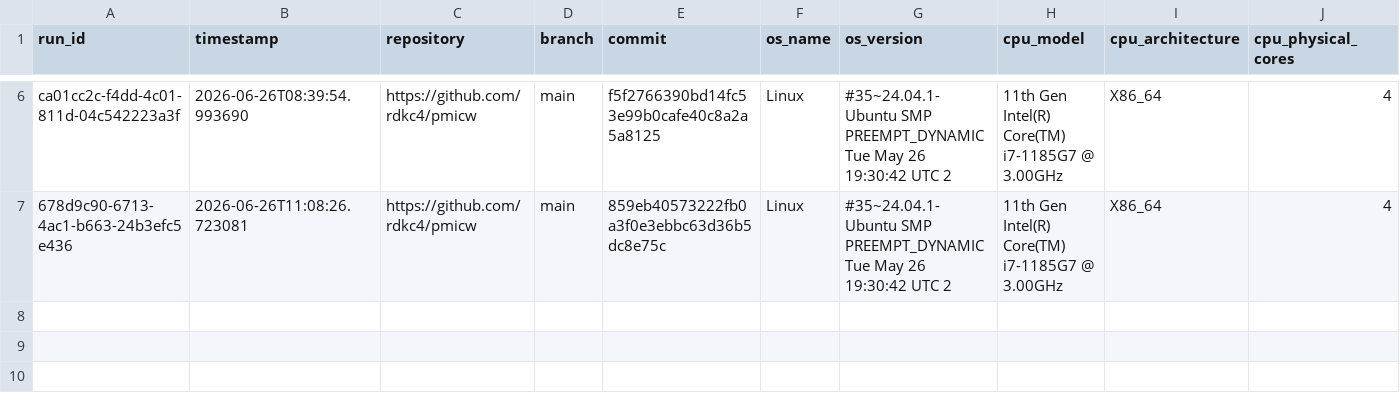
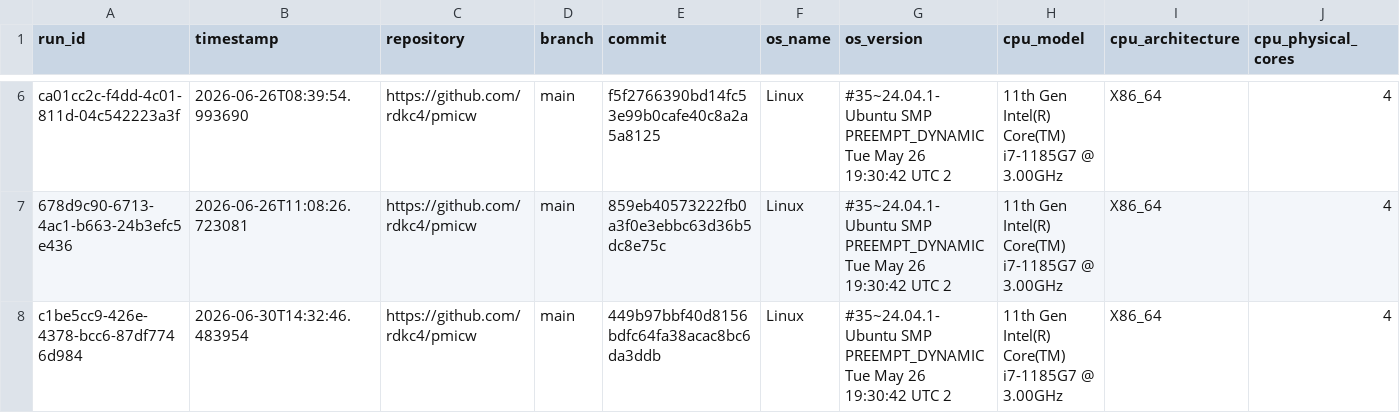
Before and after one commit to rdkc4/pmicw, a CSV file: web/data/rdkc4_pmicw_test_py_01cbc01a.csv, drawn as a sheet; only a part is shown, gaps mark what is left out; rows hold the shown columns only; the diff names each change by its address in the sheet, - before the commit and + after, or states it on an @@ line.

```diff
--- a/web/data/rdkc4_pmicw_test_py_01cbc01a.csv
+++ b/web/data/rdkc4_pmicw_test_py_01cbc01a.csv
+row 8: c1be5cc9-426e-4378-bcc6-87df7746d984 | 2026-06-30T14:32:46.483954 | https://github.com/rdkc4/pmicw | main | 449b97bbf40d8156bdfc64fa38acac8bc6da3ddb | Linux | #35~24.04.1-Ubuntu SMP PREEMPT_DYNAMIC Tue May 26 19:30:42 UTC 2 | 11th Gen Intel(R) Core(TM) i7-1185G7 @ 3.00GHz | X86_64 | 4
```
